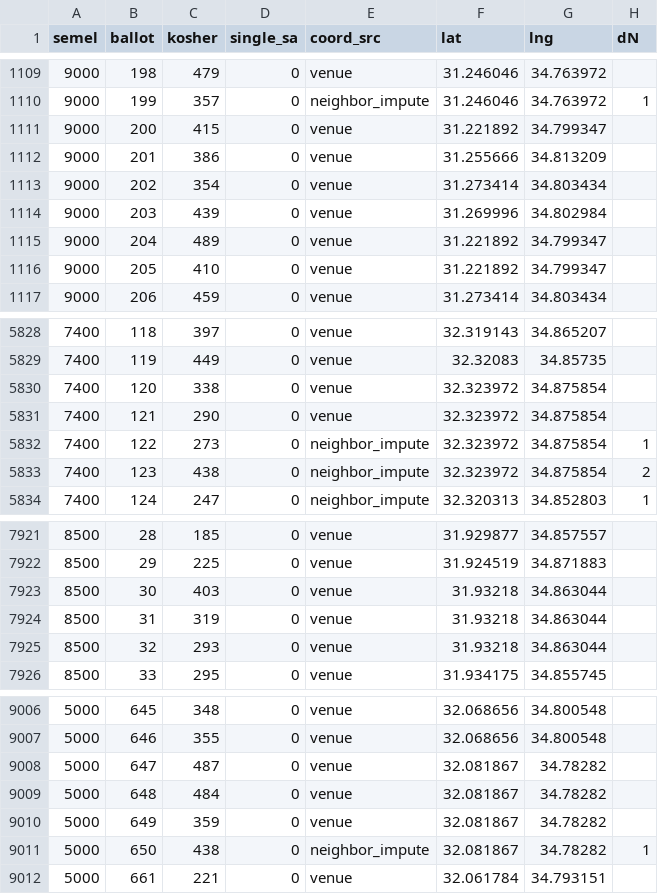
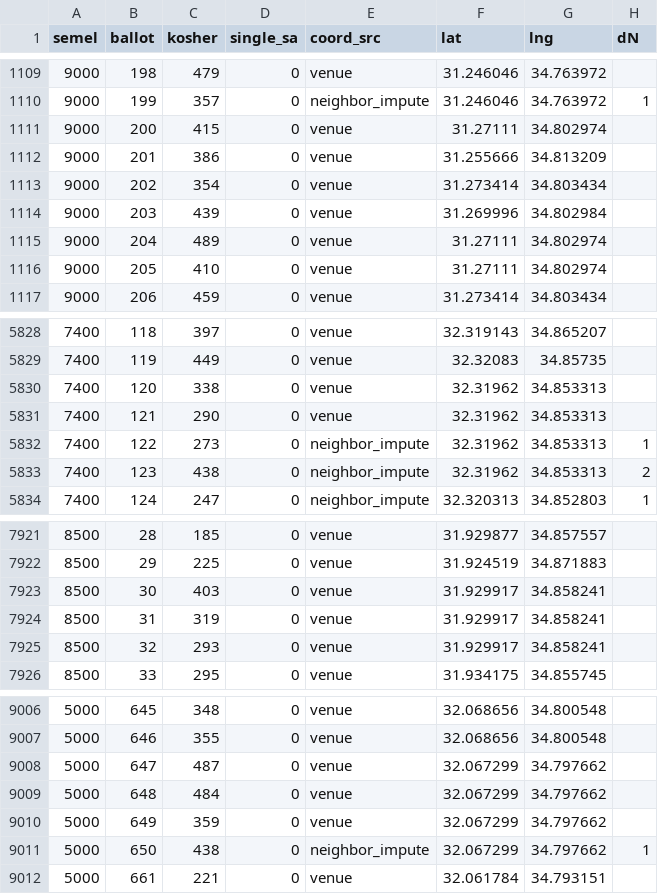
Before and after one commit to YardenMorad2003/election-dashboard, a CSV file: analysis/statarea_inputs/ballot_coords_18.csv, drawn as a sheet; only a part is shown, gaps mark what is left out; the diff covers the shown part only.

```diff
--- a/analysis/statarea_inputs/ballot_coords_18.csv
+++ b/analysis/statarea_inputs/ballot_coords_18.csv
@@ -1110,3 +1110,3 @@
 9000,199,357,0,neighbor_impute,31.246046,34.763972,1
-9000,200,415,0,venue,31.221892,34.799347,
+9000,200,415,0,venue,31.27111,34.802974,
 9000,201,386,0,venue,31.255666,34.813209,
@@ -1114,4 +1114,4 @@
 9000,203,439,0,venue,31.269996,34.802984,
-9000,204,489,0,venue,31.221892,34.799347,
-9000,205,410,0,venue,31.221892,34.799347,
+9000,204,489,0,venue,31.27111,34.802974,
+9000,205,410,0,venue,31.27111,34.802974,
 9000,206,459,0,venue,31.273414,34.803434,
@@ -5829,6 +5829,6 @@
 7400,119,449,0,venue,32.32083,34.85735,
-7400,120,338,0,venue,32.323972,34.875854,
-7400,121,290,0,venue,32.323972,34.875854,
-7400,122,273,0,neighbor_impute,32.323972,34.875854,1
-7400,123,438,0,neighbor_impute,32.323972,34.875854,2
+7400,120,338,0,venue,32.31962,34.853313,
+7400,121,290,0,venue,32.31962,34.853313,
+7400,122,273,0,neighbor_impute,32.31962,34.853313,1
+7400,123,438,0,neighbor_impute,32.31962,34.853313,2
 7400,124,247,0,neighbor_impute,32.320313,34.852803,1
@@ -7922,5 +7922,5 @@
 8500,29,225,0,venue,31.924519,34.871883,
-8500,30,403,0,venue,31.93218,34.863044,
-8500,31,319,0,venue,31.93218,34.863044,
-8500,32,293,0,venue,31.93218,34.863044,
+8500,30,403,0,venue,31.929917,34.858241,
+8500,31,319,0,venue,31.929917,34.858241,
+8500,32,293,0,venue,31.929917,34.858241,
 8500,33,295,0,venue,31.934175,34.855745,
@@ -9007,6 +9007,6 @@
 5000,646,355,0,venue,32.068656,34.800548,
-5000,647,487,0,venue,32.081867,34.78282,
-5000,648,484,0,venue,32.081867,34.78282,
-5000,649,359,0,venue,32.081867,34.78282,
-5000,650,438,0,neighbor_impute,32.081867,34.78282,1
+5000,647,487,0,venue,32.067299,34.797662,
+5000,648,484,0,venue,32.067299,34.797662,
+5000,649,359,0,venue,32.067299,34.797662,
+5000,650,438,0,neighbor_impute,32.067299,34.797662,1
 5000,661,221,0,venue,32.061784,34.793151,
```
Also changed, not shown: 116 edited cells elsewhere in this file, analysis/statarea_inputs/ballot_stat08_18.csv, analysis/statarea_inputs/ballot_stat22_25.csv, 49 other files.
